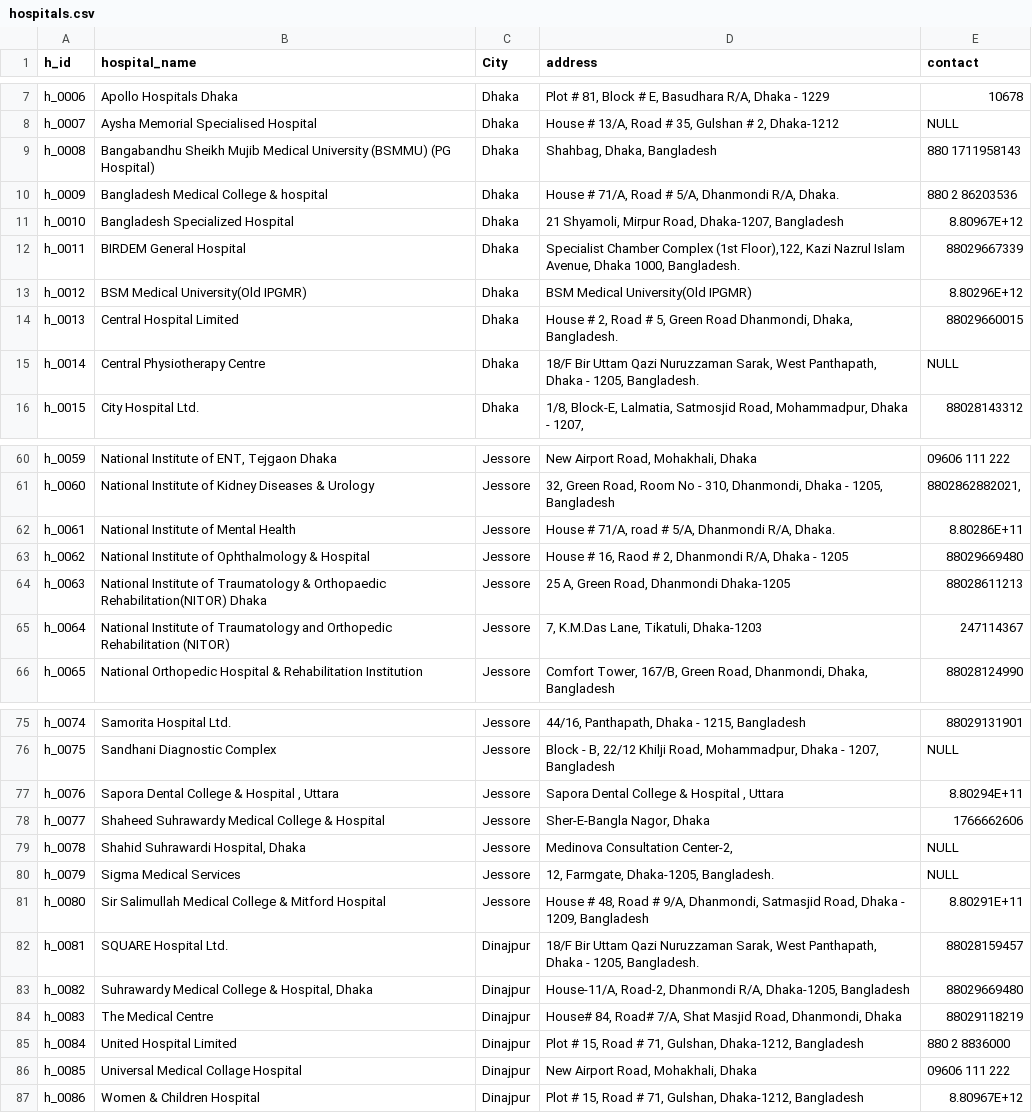
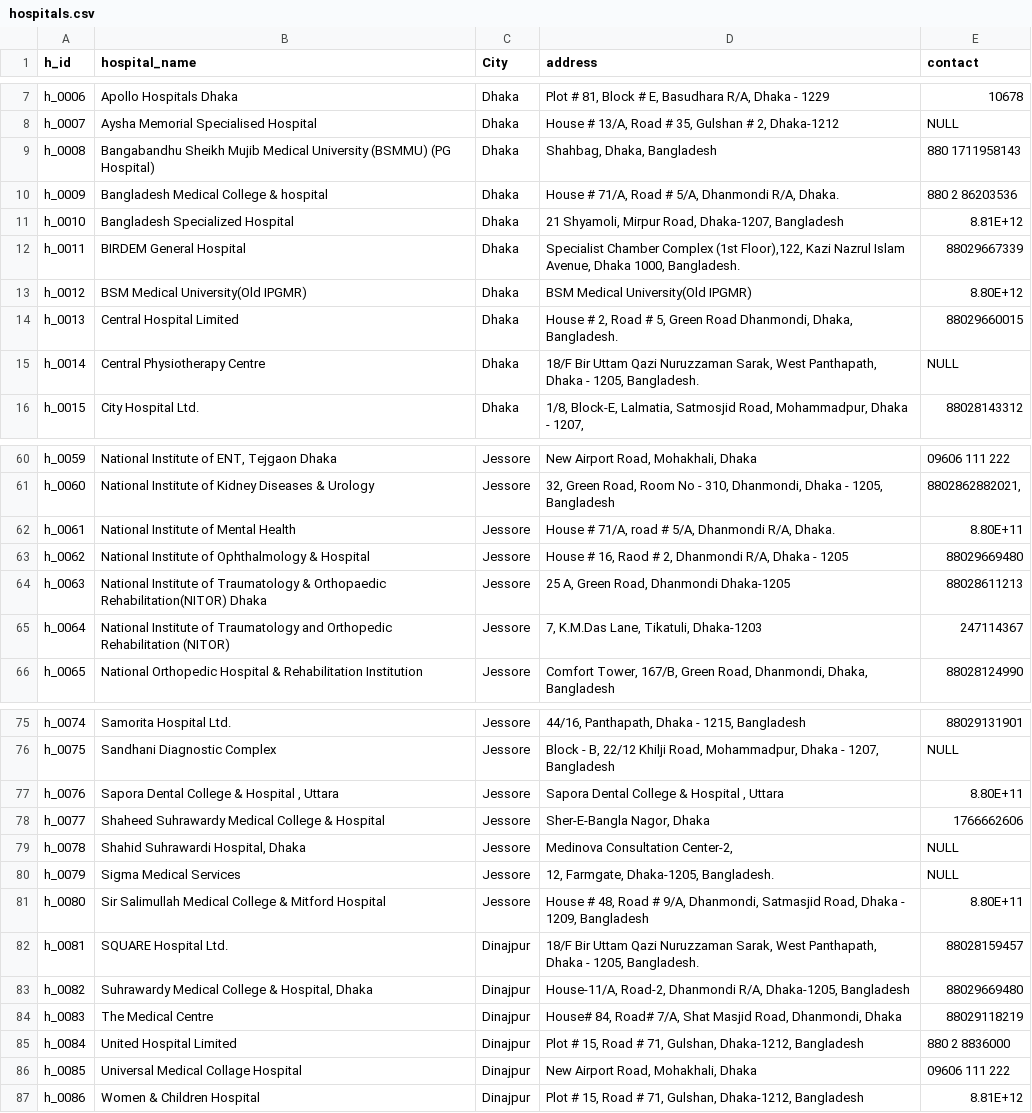
Before and after one commit to ingenuity-2-0/ehealthcare-backend, a CSV file: data/hospitals.csv, drawn as a sheet; only a part is shown, gaps mark what is left out; the diff covers the shown part only.

```diff
--- a/data/hospitals.csv
+++ b/data/hospitals.csv
@@ -10,5 +10,5 @@ h_0008,Bangabandhu Sheikh Mujib Medical University (BSMMU) (PG Hospital),Dhaka,"
 h_0009,Bangladesh Medical College & hospital,Dhaka,"House # 71/A, Road # 5/A, Dhanmondi R/A, Dhaka.",880 2 86203536
-h_0010,Bangladesh Specialized Hospital,Dhaka,"21 Shyamoli, Mirpur Road, Dhaka-1207, Bangladesh",8.80967E+12
+h_0010,Bangladesh Specialized Hospital,Dhaka,"21 Shyamoli, Mirpur Road, Dhaka-1207, Bangladesh",8.81E+12
 h_0011,BIRDEM General Hospital,Dhaka,"Specialist Chamber Complex (1st Floor),122, Kazi Nazrul Islam Avenue, Dhaka 1000, Bangladesh.",88029667339
-h_0012,BSM Medical University(Old IPGMR),Dhaka,BSM Medical University(Old IPGMR),8.80296E+12
+h_0012,BSM Medical University(Old IPGMR),Dhaka,BSM Medical University(Old IPGMR),8.80E+12
 h_0013,Central Hospital Limited,Dhaka,"House # 2, Road # 5, Green Road Dhanmondi, Dhaka, Bangladesh.",88029660015
@@ -61,3 +61,3 @@ h_0059,"National Institute of ENT, Tejgaon Dhaka",Jessore,"New Airport Road, Moh
 h_0060,National Institute of Kidney Diseases & Urology,Jessore,"32, Green Road, Room No - 310, Dhanmondi, Dhaka - 1205, Bangladesh","8802862882021,"
-h_0061,National Institute of Mental Health,Jessore,"House # 71/A, road # 5/A, Dhanmondi R/A, Dhaka.",8.80286E+11
+h_0061,National Institute of Mental Health,Jessore,"House # 71/A, road # 5/A, Dhanmondi R/A, Dhaka.",8.80E+11
 h_0062,National Institute of Ophthalmology & Hospital,Jessore,"House # 16, Raod # 2, Dhanmondi R/A, Dhaka - 1205",88029669480
@@ -76,3 +76,3 @@ h_0074,Samorita Hospital Ltd.,Jessore,"44/16, Panthapath, Dhaka - 1215, Banglade
 h_0075,Sandhani Diagnostic Complex,Jessore,"Block - B, 22/12 Khilji Road, Mohammadpur, Dhaka - 1207, Bangladesh",NULL
-h_0076,"Sapora Dental College & Hospital , Uttara",Jessore,"Sapora Dental College & Hospital , Uttara",8.80294E+11
+h_0076,"Sapora Dental College & Hospital , Uttara",Jessore,"Sapora Dental College & Hospital , Uttara",8.80E+11
 h_0077,Shaheed Suhrawardy Medical College & Hospital,Jessore,"Sher-E-Bangla Nagor, Dhaka",1766662606
@@ -80,3 +80,3 @@ h_0078,"Shahid Suhrawardi Hospital, Dhaka",Jessore,"Medinova Consultation Center
 h_0079,Sigma Medical Services,Jessore,"12, Farmgate, Dhaka-1205, Bangladesh.",NULL
-h_0080,Sir Salimullah Medical College & Mitford Hospital,Jessore,"House # 48, Road # 9/A, Dhanmondi, Satmasjid Road, Dhaka - 1209, Bangladesh",8.80291E+11
+h_0080,Sir Salimullah Medical College & Mitford Hospital,Jessore,"House # 48, Road # 9/A, Dhanmondi, Satmasjid Road, Dhaka - 1209, Bangladesh",8.80E+11
 h_0081,SQUARE Hospital Ltd.,Dinajpur,"18/F Bir Uttam Qazi Nuruzzaman Sarak, West Panthapath, Dhaka - 1205, Bangladesh.",88028159457
@@ -86,2 +86,2 @@ h_0084,United Hospital Limited,Dinajpur,"Plot # 15, Road # 71, Gulshan, Dhaka-12
 h_0085,Universal Medical Collage Hospital,Dinajpur,"New Airport Road, Mohakhali, Dhaka",09606 111 222
-h_0086,Women & Children Hospital,Dinajpur,"Plot # 15, Road # 71, Gulshan, Dhaka-1212, Bangladesh",8.80967E+12
+h_0086,Women & Children Hospital,Dinajpur,"Plot # 15, Road # 71, Gulshan, Dhaka-1212, Bangladesh",8.81E+12
```
Also changed, not shown: 28 edited cells elsewhere in this file, 5 other files.
